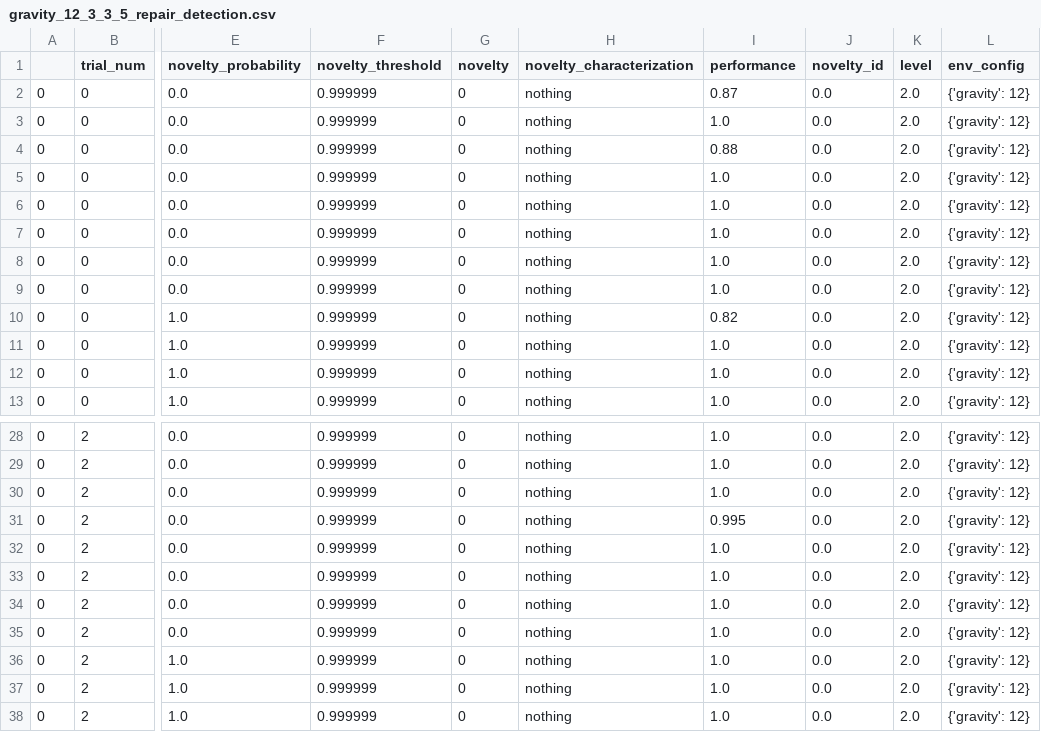
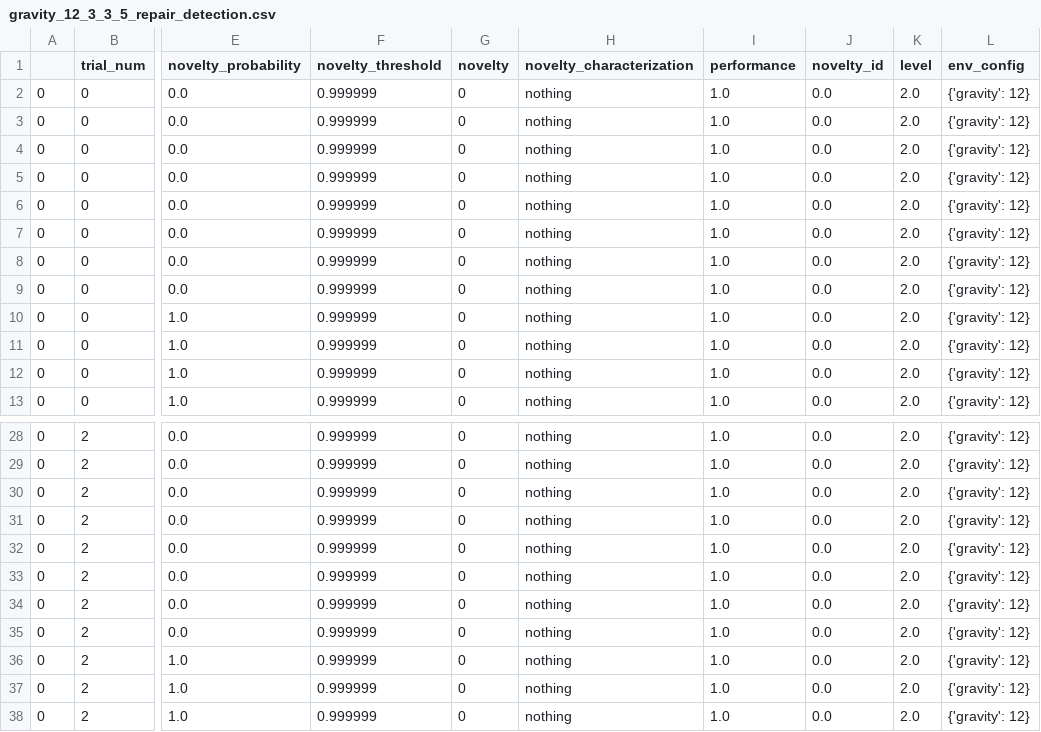
Before and after one commit to ComplexCollaborativeAgents/hydra, a CSV file: data/cartpole/experiments_0521/gravity_12_3_3_5_repair_detection.csv, drawn as a sheet; only a part is shown, gaps mark what is left out; the diff names each change by its address in the sheet, - before the commit and + after, or states it on an @@ line.

Commit message:
added data from more runs

```diff
--- a/data/cartpole/experiments_0521/gravity_12_3_3_5_repair_detection.csv
+++ b/data/cartpole/experiments_0521/gravity_12_3_3_5_repair_detection.csv
-I2 (performance): 0.87
+I2 (performance): 1.0
-I4 (performance): 0.88
+I4 (performance): 1.0
-I10 (performance): 0.82
+I10 (performance): 1.0
-I31 (performance): 0.995
+I31 (performance): 1.0
```
